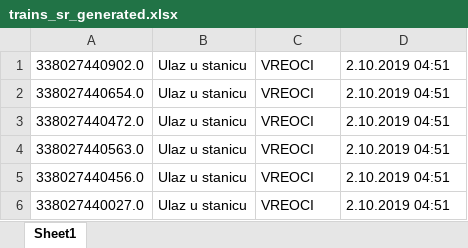
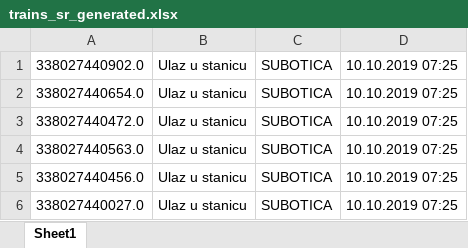
Before and after one commit to NemanjaS89/train_tracker_sr, an Excel workbook: trains_sr_generated.xlsx, sheet Sheet1, drawn as a sheet; values as stored, in another font and other column widths than the file's, no borders; the diff names each change by its address in the sheet, - before the commit and + after, or states it on an @@ line.

```diff
--- a/trains_sr_generated.xlsx (sheet Sheet1)
+++ b/trains_sr_generated.xlsx (sheet Sheet1)
-C1:C6: VREOCI
+C1:C6: SUBOTICA
-D1:D6: 2.10.2019 04:51
+D1:D6: 10.10.2019 07:25
```
Also changed, not shown: 2 other files.
